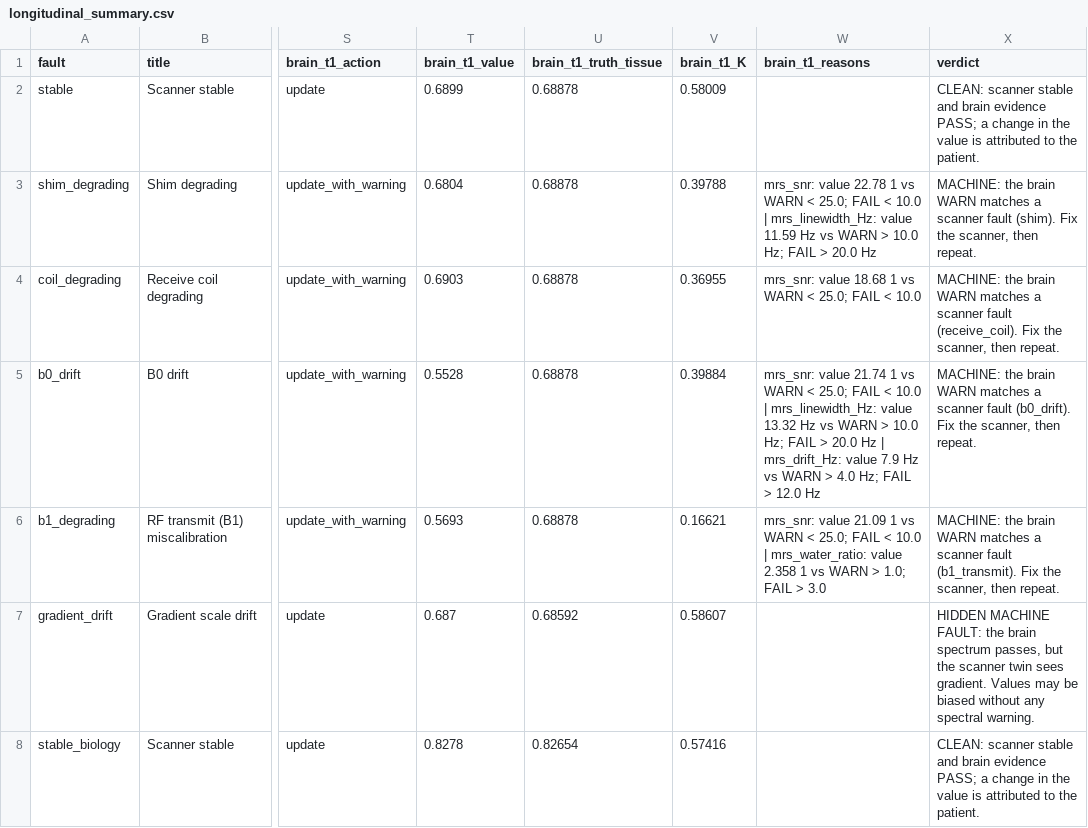
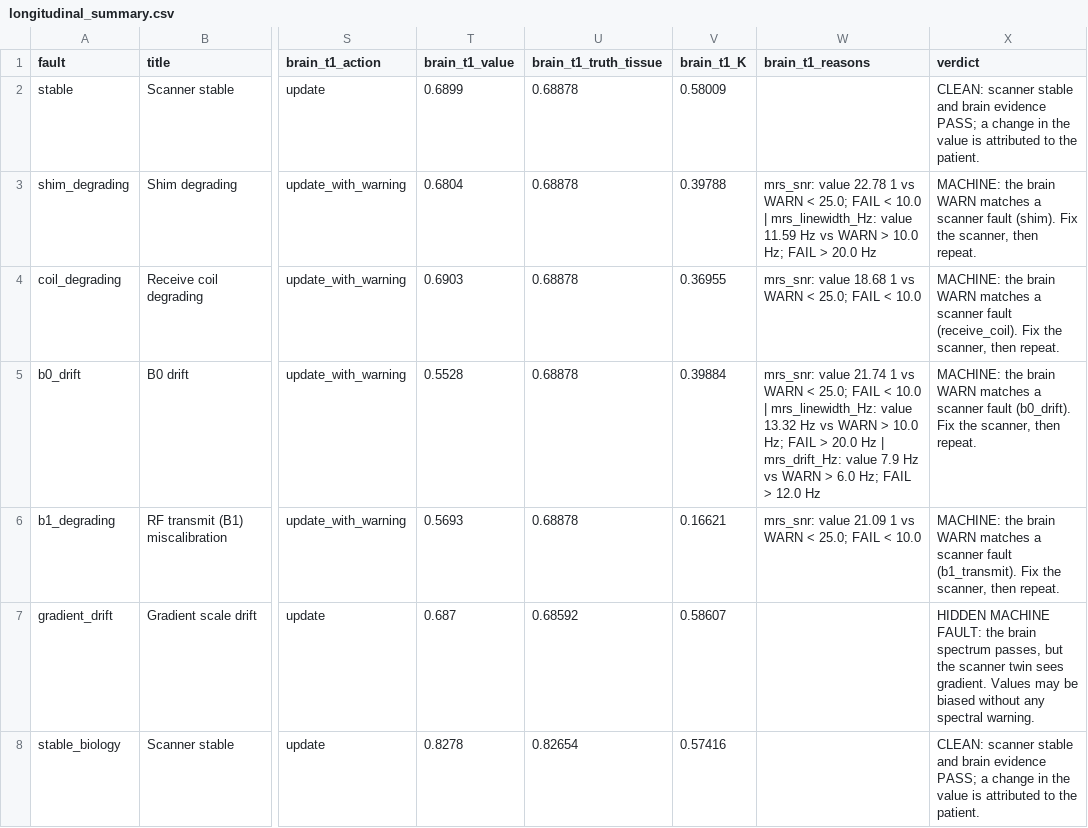
Before and after one commit to adzinka/Hackathon-MRI, a CSV file: scenario_data/longitudinal_summary.csv, drawn as a sheet; only a part is shown, gaps mark what is left out; the diff names each change by its address in the sheet, - before the commit and + after, or states it on an @@ line.

```diff
--- a/scenario_data/longitudinal_summary.csv
+++ b/scenario_data/longitudinal_summary.csv
-W5 (brain_t1_reasons): …WARN > 4.0 Hz; FAIL…
+W5 (brain_t1_reasons): …WARN > 6.0 Hz; FAIL…
-W6 (brain_t1_reasons): …< 10.0 | mrs_water_ratio: value 2.358 1 vs WARN > 1.0; FAIL > 3.0
+W6 (brain_t1_reasons): …< 10.0
```
Also changed, not shown: scenario_data/confusion_all_metrics.csv, scenario_data/confusion_averaged_only.csv, 23 other files.
